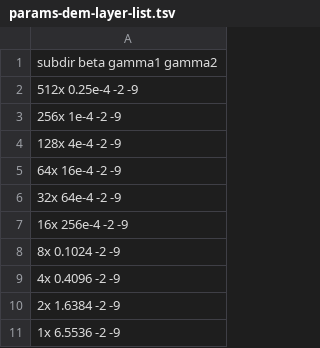
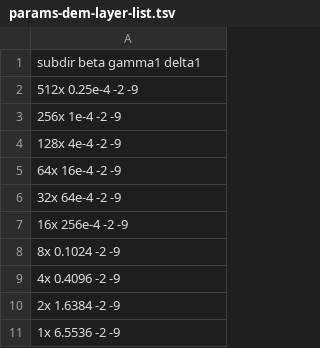
Before and after one commit to petrelharp/tortoisescape, a TSV file: inference/params-dem-layer-list.tsv, drawn as a sheet.

```diff
--- a/inference/params-dem-layer-list.tsv
+++ b/inference/params-dem-layer-list.tsv
@@ -1,2 +1,2 @@
-subdir  beta     gamma1  gamma2
+subdir  beta     gamma1  delta1
 512x    0.25e-4  -2      -9
```
Also changed, not shown: 1 other file.
